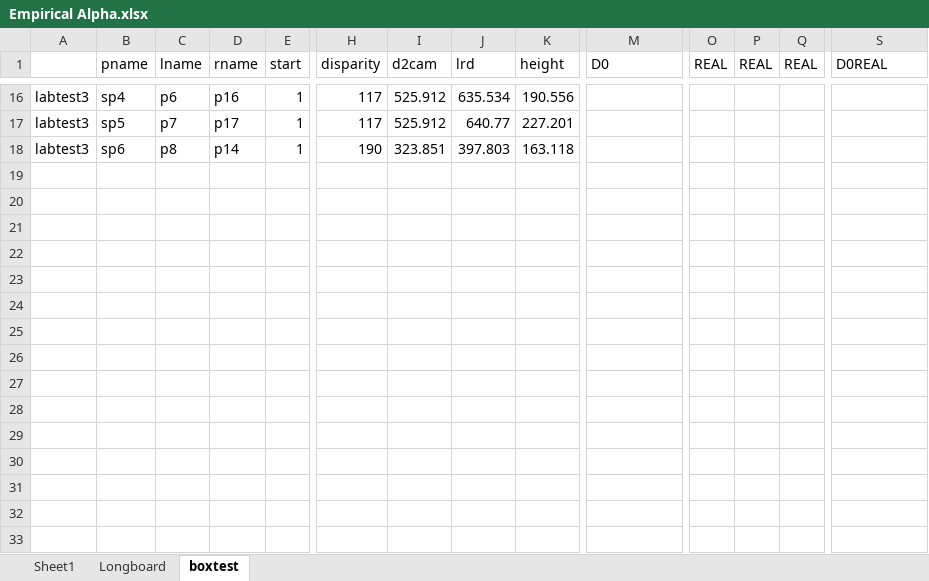
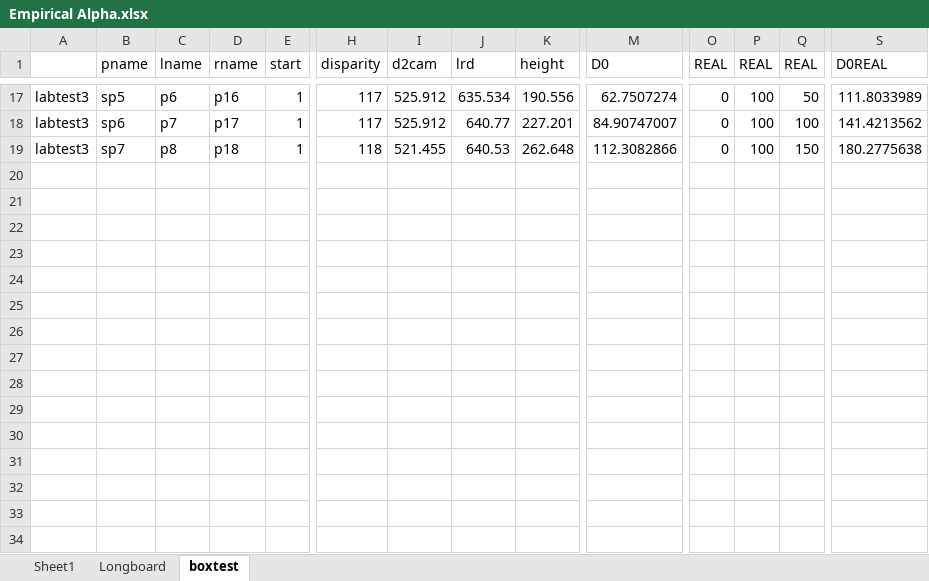
Before and after one commit to ostratodd/WALL-E, an Excel workbook: Empirical Alpha.xlsx, sheet boxtest, drawn as a sheet; only a part is shown, gaps mark what is left out; values as stored, in another font and other column widths than the file's, no borders; charts and pictures not drawn; addresses are those after the commit; rows hold the shown columns only; the diff covers the shown part only; the diff names each change by its address in the sheet, - before the commit and + after, or states it on an @@ line.

```diff
--- a/Empirical Alpha.xlsx (sheet boxtest)
+++ b/Empirical Alpha.xlsx (sheet boxtest)
-B17 (pname): sp4
+B17 (pname): sp5
-M17 (D0): (empty)
+M17 (D0): 62.7507274
-O17:O19 (REAL): (empty)
+O17:O19 (REAL): 0
-P17:P19 (REAL): (empty)
+P17:P19 (REAL): 100
-Q17 (REAL): (empty)
+Q17 (REAL): 50
-S17 (D0REAL): (empty)
+S17 (D0REAL): 111.8033989
-B18 (pname): sp5
+B18 (pname): sp6
-M18 (D0): (empty)
+M18 (D0): 84.90747007
-Q18 (REAL): (empty)
+Q18 (REAL): 100
-S18 (D0REAL): (empty)
+S18 (D0REAL): 141.4213562
-B19 (pname): sp6
+B19 (pname): sp7
-D19 (rname): p14
+D19 (rname): p18
-H19 (disparity): 190
+H19 (disparity): 118
-I19 (d2cam): 323.851
+I19 (d2cam): 521.455
-J19 (lrd): 397.803
+J19 (lrd): 640.53
-K19 (height): 163.118
+K19 (height): 262.648
-M19 (D0): (empty)
+M19 (D0): 112.3082866
-Q19 (REAL): (empty)
+Q19 (REAL): 150
-S19 (D0REAL): (empty)
+S19 (D0REAL): 180.2775638
+row 20: (empty)
+row 21: (empty)
+row 22: (empty)
+row 23: (empty)
+row 24: (empty)
+row 25: (empty)
+row 26: (empty)
+row 27: (empty)
+row 28: (empty)
+row 29: (empty)
+row 30: (empty)
+row 31: (empty)
+row 32: (empty)
+row 33: (empty)
+row 34: (empty)
```
Also changed, not shown: 10 added rows and 35 edited cells elsewhere in this sheet, sheet Longboard, charts or pictures.
